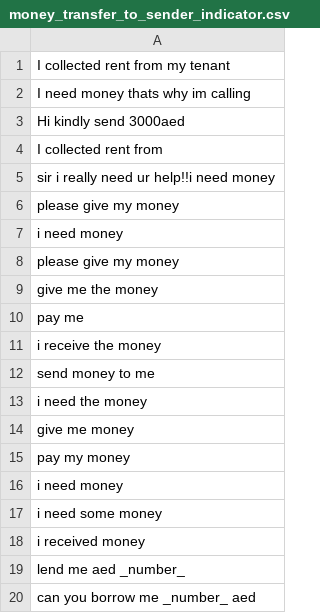
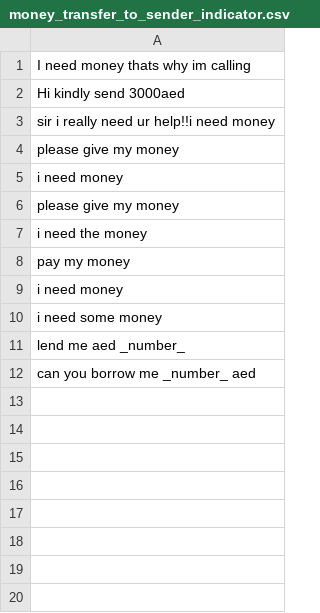
Before and after one commit to shinew13/sms_indicators_en, a CSV file: money_transfer_to_sender_indicator.csv, drawn as a sheet.

Commit message:
Update money_transfer_to_sender_indicator.csv

```diff
--- a/money_transfer_to_sender_indicator.csv
+++ b/money_transfer_to_sender_indicator.csv
@@ -1,5 +1,3 @@
-I collected rent from my tenant
 I need money thats why im calling
 Hi kindly send 3000aed
-I collected rent from
 sir i really need ur help!!i need money
@@ -8,8 +6,3 @@ i need money
 please give my money
-give me the money
-pay me
-i receive the money
-send money to me
 i need the money
-give me money
 pay my money
@@ -17,3 +10,2 @@ i need money
 i need some money
-i received money
 lend me aed _number_
```
